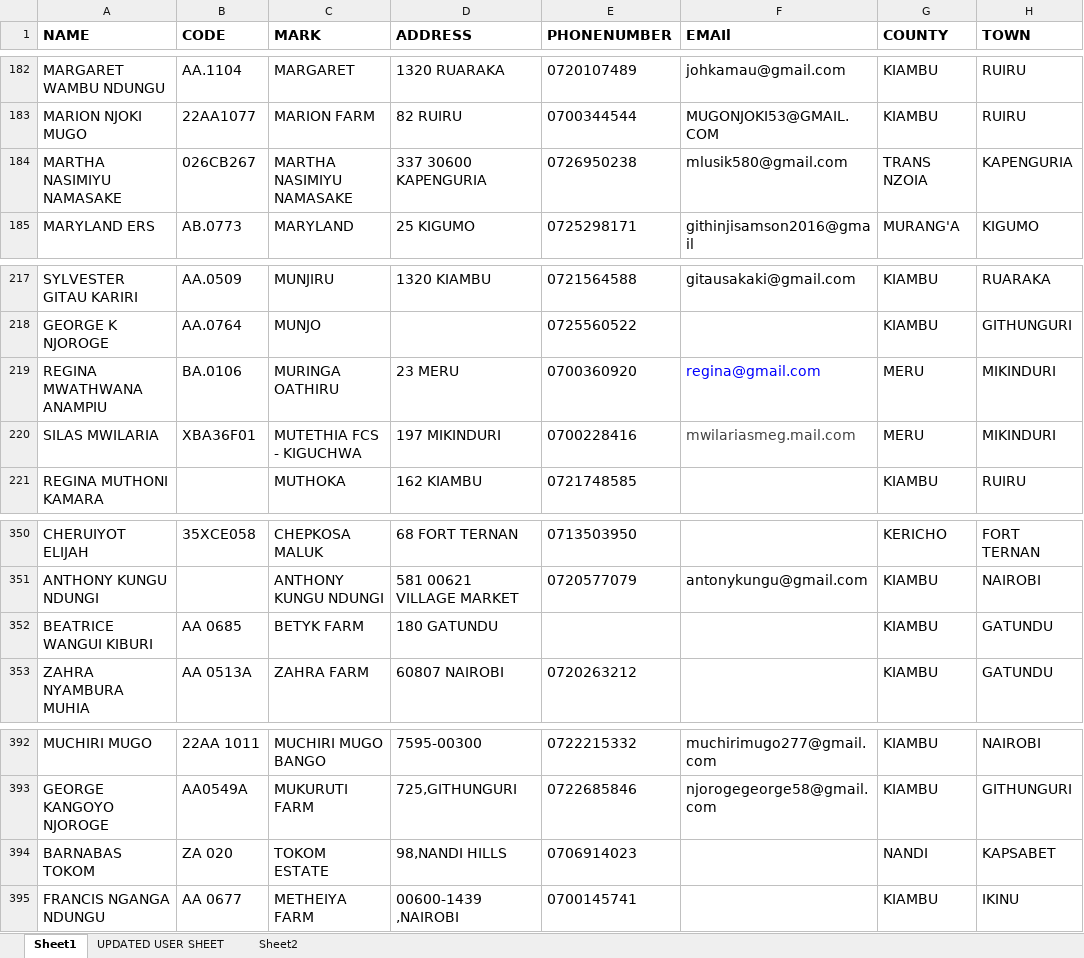
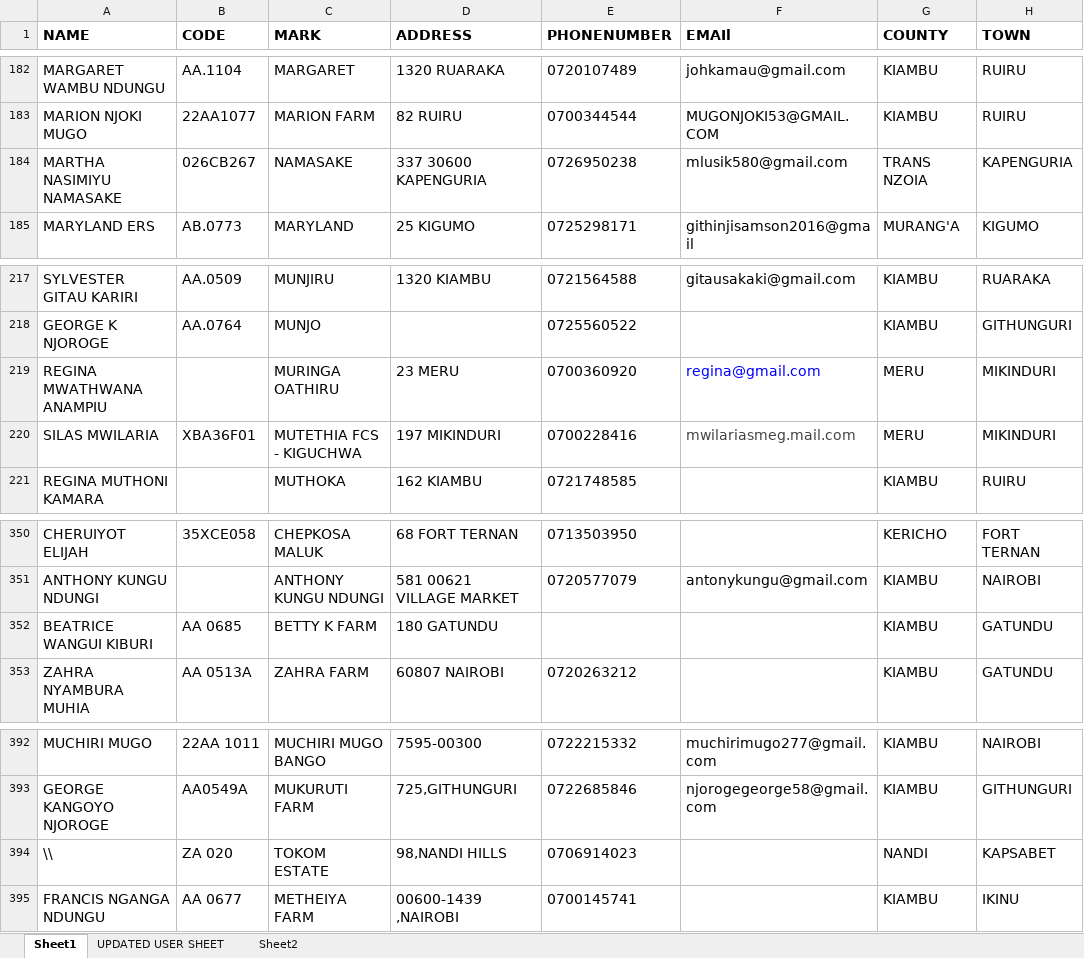
Before and after one commit to michaelmurwayi/beanview, an Excel workbook: app/farmers.xlsx, sheet Sheet1, drawn as a sheet; only a part is shown, gaps mark what is left out; values as stored, in another font and other column widths than the file's, no borders; conditional formats and table styles not drawn; the diff covers the shown part only; the diff names each change by its address in the sheet, - before the commit and + after, or states it on an @@ line.

```diff
--- a/app/farmers.xlsx (sheet Sheet1)
+++ b/app/farmers.xlsx (sheet Sheet1)
-C184 (MARK): MARTHA NASIMIYU NAMASAKE
+C184 (MARK): NAMASAKE
-B219 (CODE): BA.0106
+B219 (CODE): (empty)
-C352 (MARK): BETYK FARM
+C352 (MARK): BETTY K FARM
-A394 (NAME): BARNABAS TOKOM
+A394 (NAME): \\
```
Also changed, not shown: 25 added rows, 2 removed rows and 14 edited cells elsewhere in this sheet, 1 other file.
